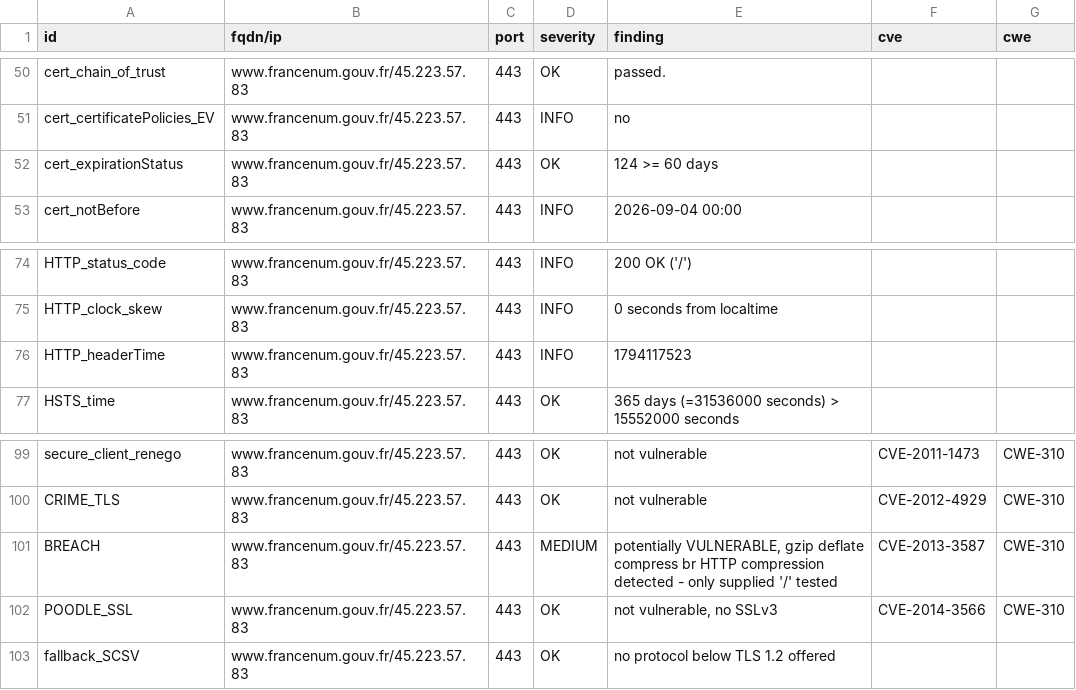
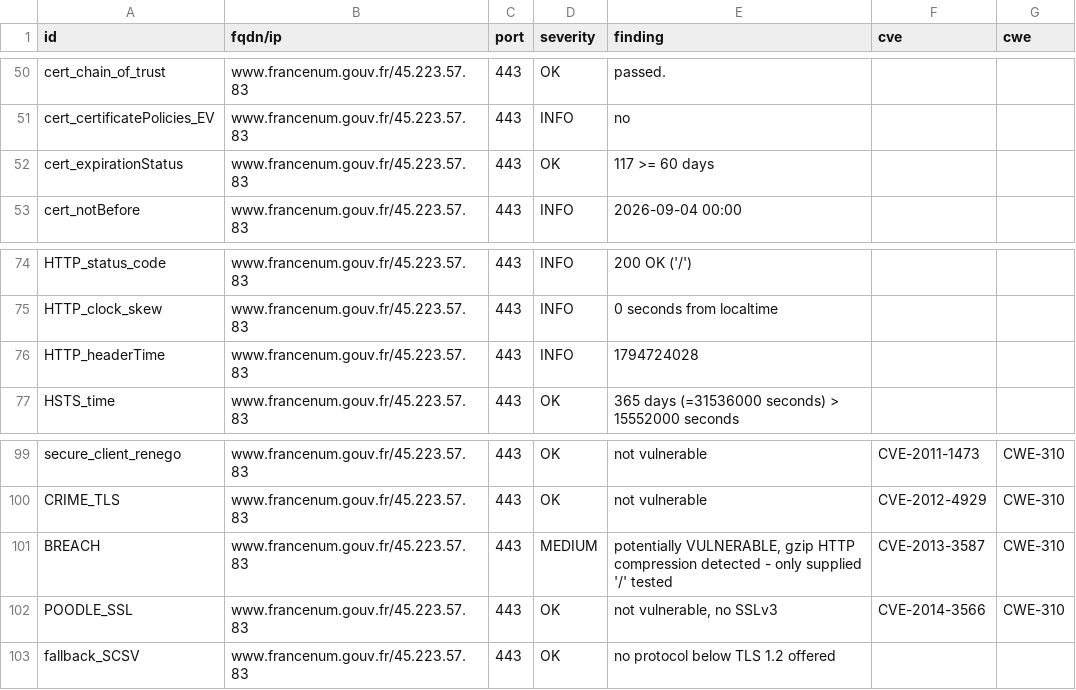
Before and after one commit to SIRCOM-BATN/dashlord, a CSV file: results/aHR0cHM6Ly93d3cuZnJhbmNlbnVtLmdvdXYuZnI=/testssl.csv, drawn as a sheet; only a part is shown, gaps mark what is left out.

Commit message:
update: https://www.francenum.gouv.fr

```diff
--- a/results/aHR0cHM6Ly93d3cuZnJhbmNlbnVtLmdvdXYuZnI=/testssl.csv
+++ b/results/aHR0cHM6Ly93d3cuZnJhbmNlbnVtLmdvdXYuZnI=/testssl.csv
@@ -51,3 +51,3 @@
 "cert_certificatePolicies_EV","www.francenum.gouv.fr/45.223.57.83","443","INFO","no","",""
-"cert_expirationStatus","www.francenum.gouv.fr/45.223.57.83","443","OK","124 >= 60 days","",""
+"cert_expirationStatus","www.francenum.gouv.fr/45.223.57.83","443","OK","117 >= 60 days","",""
 "cert_notBefore","www.francenum.gouv.fr/45.223.57.83","443","INFO","2026-09-04 00:00","",""
@@ -75,3 +75,3 @@
 "HTTP_clock_skew","www.francenum.gouv.fr/45.223.57.83","443","INFO","0 seconds from localtime","",""
-"HTTP_headerTime","www.francenum.gouv.fr/45.223.57.83","443","INFO","1794117523","",""
+"HTTP_headerTime","www.francenum.gouv.fr/45.223.57.83","443","INFO","1794724028","",""
 "HSTS_time","www.francenum.gouv.fr/45.223.57.83","443","OK","365 days (=31536000 seconds) > 15552000 seconds","",""
@@ -100,3 +100,3 @@
 "CRIME_TLS","www.francenum.gouv.fr/45.223.57.83","443","OK","not vulnerable","CVE-2012-4929","CWE-310"
-"BREACH","www.francenum.gouv.fr/45.223.57.83","443","MEDIUM","potentially VULNERABLE, gzip deflate compress br HTTP compression detected  - only supplied '/' tested","CVE-2013-3587","CWE-310"
+"BREACH","www.francenum.gouv.fr/45.223.57.83","443","MEDIUM","potentially VULNERABLE, gzip HTTP compression detected  - only supplied '/' tested","CVE-2013-3587","CWE-310"
 "POODLE_SSL","www.francenum.gouv.fr/45.223.57.83","443","OK","not vulnerable, no SSLv3","CVE-2014-3566","CWE-310"
```
Also changed, not shown: 12 other files.
